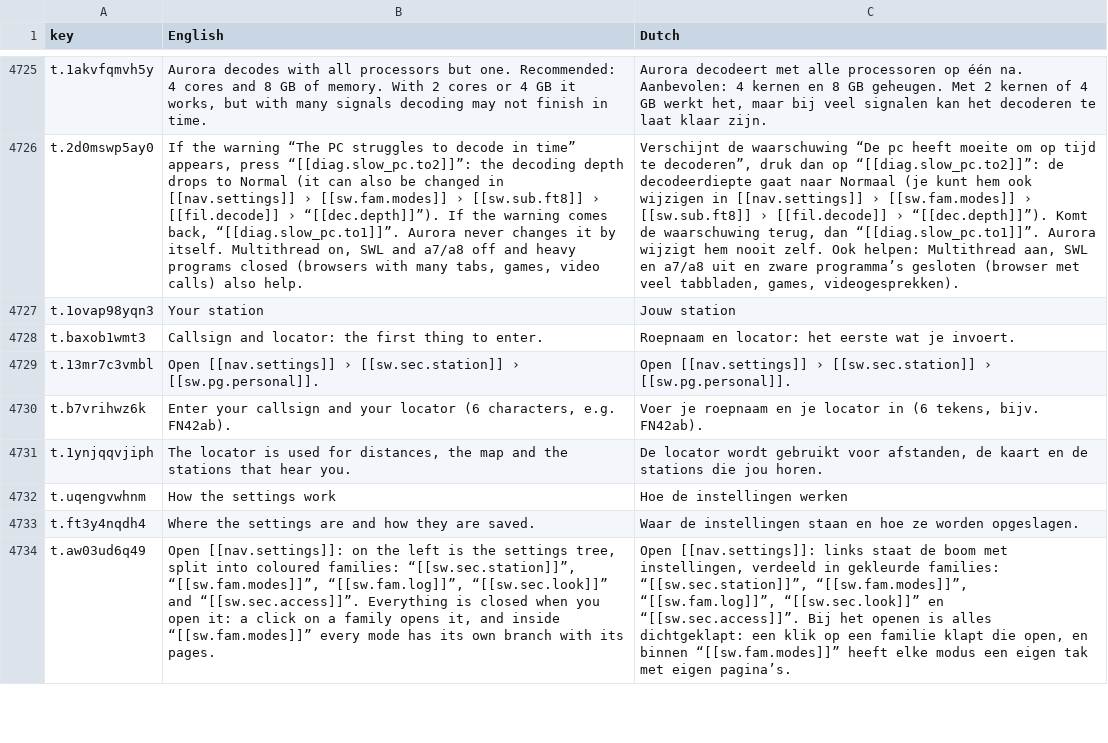
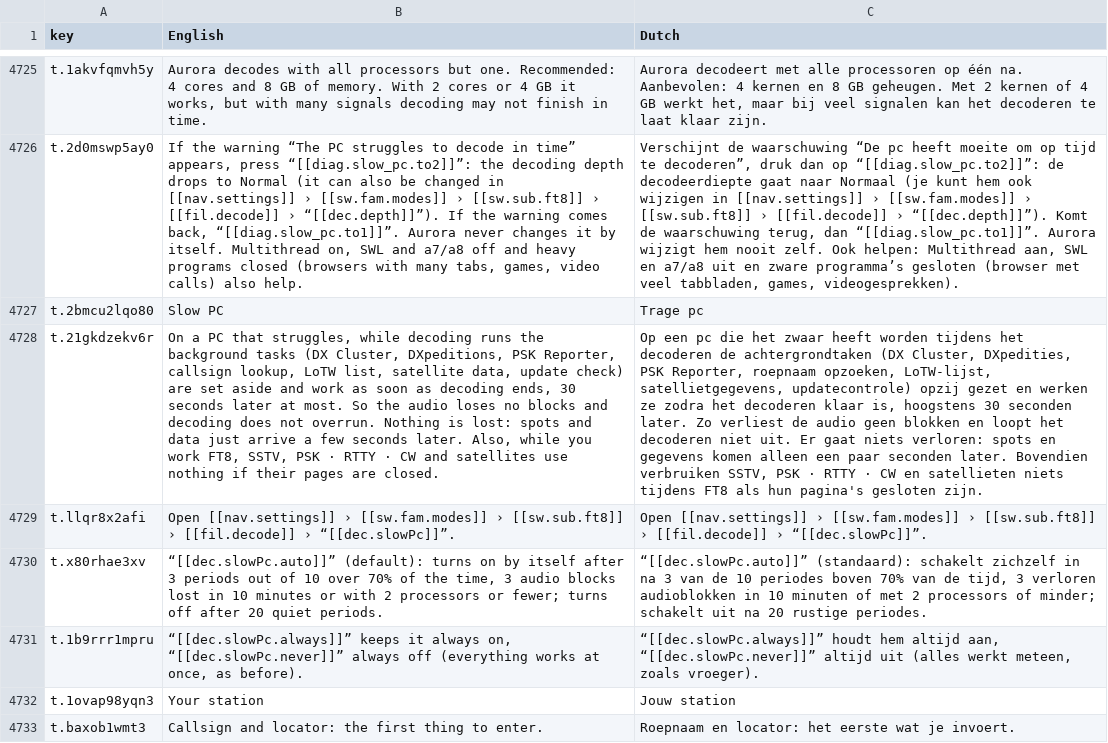
Before and after one commit to wifi75/Aurora, a CSV file: docs/traduzione-olandese.csv, drawn as a sheet; only a part is shown, gaps mark what is left out; the shorter side is filled out with more unchanged rows; the diff names each change by its address in the sheet, - before the commit and + after, or states it on an @@ line.

```diff
--- a/docs/traduzione-olandese.csv
+++ b/docs/traduzione-olandese.csv
+row 4727: t.2bmcu2lqo80 | Slow PC | Trage pc
+row 4728: t.21gkdzekv6r | On a PC that struggles, while decoding runs the background tasks (DX Cluster, DXpeditions, PSK Reporter, callsign lookup, LoTW list, satellite data, update check) are set aside and work as soon as decoding ends, 30 seconds later at most. So the audio loses no blocks and decoding does not overrun. Nothing is lost: spots and data just arrive a few seconds later. Also, while you work FT8, SSTV, PSK · RTTY · CW and satellites use nothing if their pages are closed. | Op een pc die het zwaar heeft worden tijdens het decoderen de achtergrondtaken (DX Cluster, DXpedities, PSK Reporter, roepnaam opzoeken, LoTW-lijst, satellietgegevens, updatecontrole) opzij gezet en werken ze zodra het decoderen klaar is, hoogstens 30 seconden later. Zo verliest de audio geen blokken en loopt het decoderen niet uit. Er gaat niets verloren: spots en gegevens komen alleen een paar seconden later. Bovendien verbruiken SSTV, PSK · RTTY · CW en satellieten niets tijdens FT8 als hun pagina's gesloten zijn.
+row 4729: t.llqr8x2afi | Open [[nav.settings]] › [[sw.fam.modes]] › [[sw.sub.ft8]] › [[fil.decode]] › “[[dec.slowPc]]”. | Open [[nav.settings]] › [[sw.fam.modes]] › [[sw.sub.ft8]] › [[fil.decode]] › “[[dec.slowPc]]”.
+row 4730: t.x80rhae3xv | “[[dec.slowPc.auto]]” (default): turns on by itself after 3 periods out of 10 over 70% of the time, 3 audio blocks lost in 10 minutes or with 2 processors or fewer; turns off after 20 quiet periods. | “[[dec.slowPc.auto]]” (standaard): schakelt zichzelf in na 3 van de 10 periodes boven 70% van de tijd, 3 verloren audioblokken in 10 minuten of met 2 processors of minder; schakelt uit na 20 rustige periodes.
+row 4731: t.1b9rrr1mpru | “[[dec.slowPc.always]]” keeps it always on, “[[dec.slowPc.never]]” always off (everything works at once, as before). | “[[dec.slowPc.always]]” houdt hem altijd aan, “[[dec.slowPc.never]]” altijd uit (alles werkt meteen, zoals vroeger).
```
Also changed, not shown: 3 other files.
